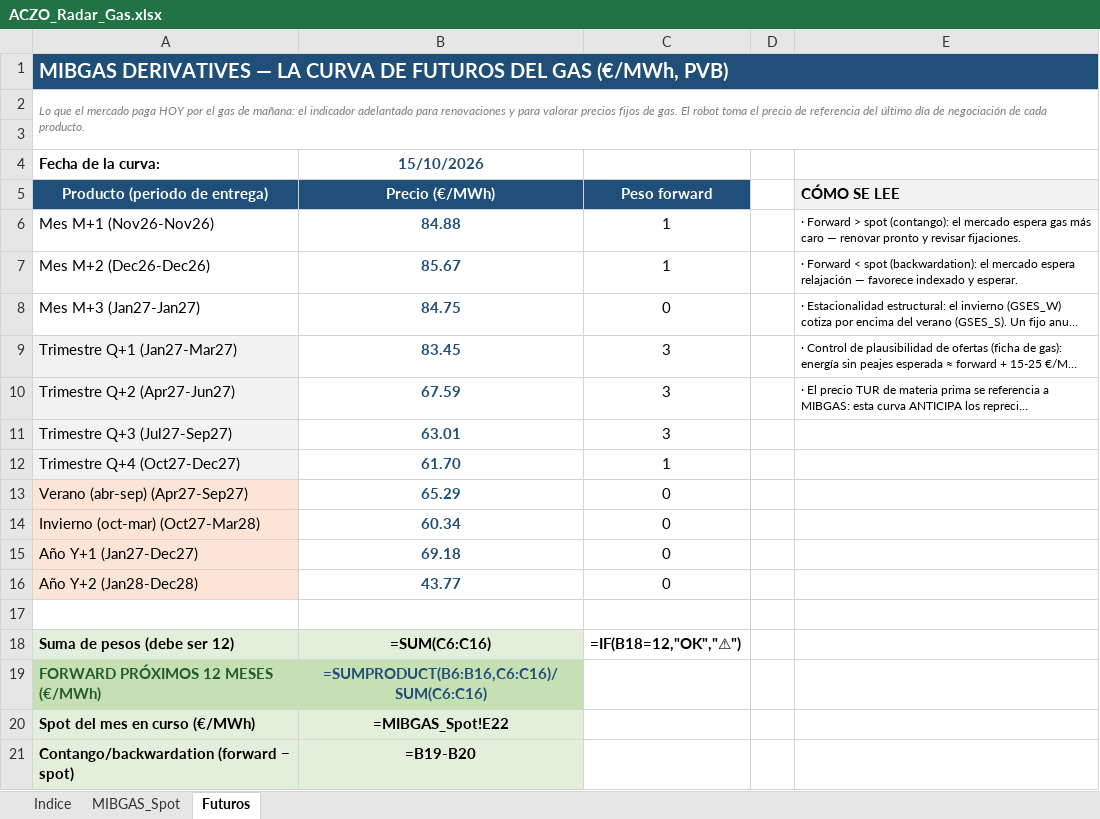
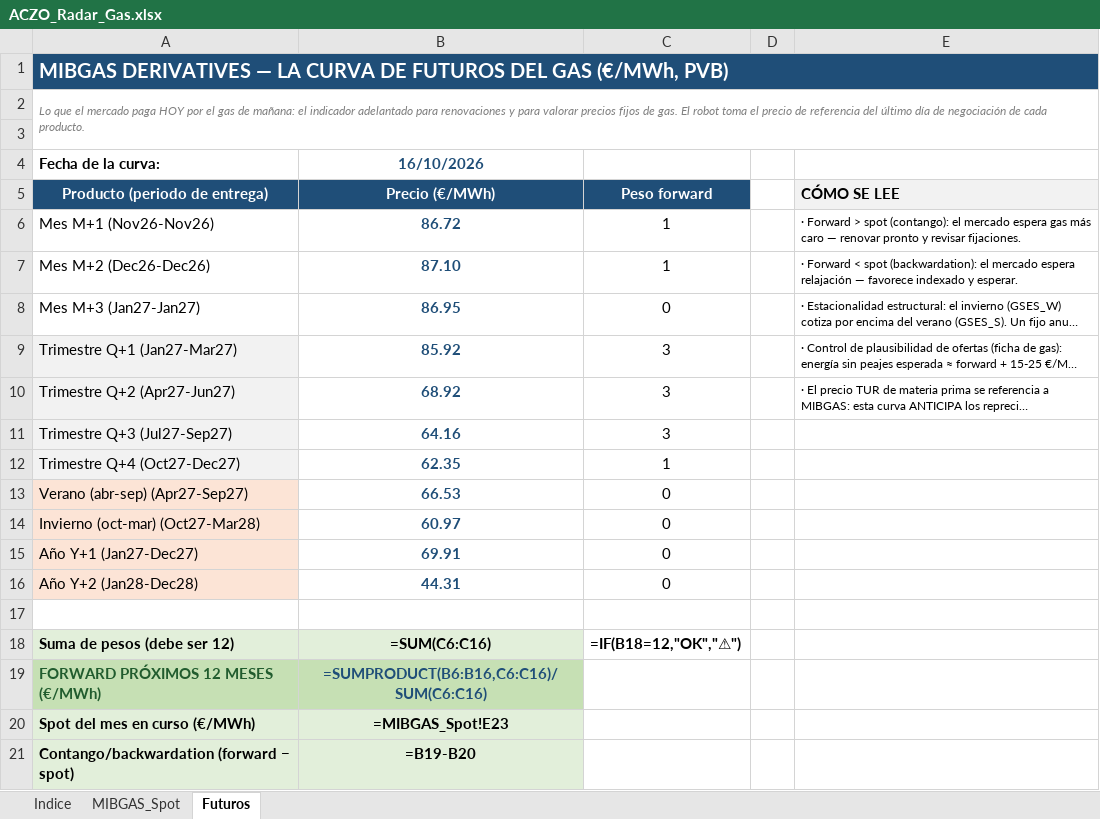
Before and after one commit to aczo-energia/aczo-radar, an Excel workbook: excel/ACZO_Radar_Gas.xlsx, sheet Futuros, drawn as a sheet; long unchanged cells end in …; values as stored, in another font and other column widths than the file's, no borders; formulas without a stored value are shown as written; the diff names each change by its address in the sheet, - before the commit and + after, or states it on an @@ line.

```diff
--- a/excel/ACZO_Radar_Gas.xlsx (sheet Futuros)
+++ b/excel/ACZO_Radar_Gas.xlsx (sheet Futuros)
-B4 (Precio (€/MWh)): 15/10/2026
+B4 (Precio (€/MWh)): 16/10/2026
-B6 (Precio (€/MWh)): 84.88
+B6 (Precio (€/MWh)): 86.72
-B7 (Precio (€/MWh)): 85.67
+B7 (Precio (€/MWh)): 87.10
-B8 (Precio (€/MWh)): 84.75
+B8 (Precio (€/MWh)): 86.95
-B9 (Precio (€/MWh)): 83.45
+B9 (Precio (€/MWh)): 85.92
-B10 (Precio (€/MWh)): 67.59
+B10 (Precio (€/MWh)): 68.92
-B11 (Precio (€/MWh)): 63.01
+B11 (Precio (€/MWh)): 64.16
-B12 (Precio (€/MWh)): 61.70
+B12 (Precio (€/MWh)): 62.35
-B13 (Precio (€/MWh)): 65.29
+B13 (Precio (€/MWh)): 66.53
-B14 (Precio (€/MWh)): 60.34
+B14 (Precio (€/MWh)): 60.97
-B15 (Precio (€/MWh)): 69.18
+B15 (Precio (€/MWh)): 69.91
-B16 (Precio (€/MWh)): 43.77
+B16 (Precio (€/MWh)): 44.31
-B20 (Precio (€/MWh)): =MIBGAS_Spot!E22
+B20 (Precio (€/MWh)): =MIBGAS_Spot!E23
```
Also changed, not shown: sheet MIBGAS_Spot, excel/ACZO_Radar_Mercados.xlsx, 17 other files.
